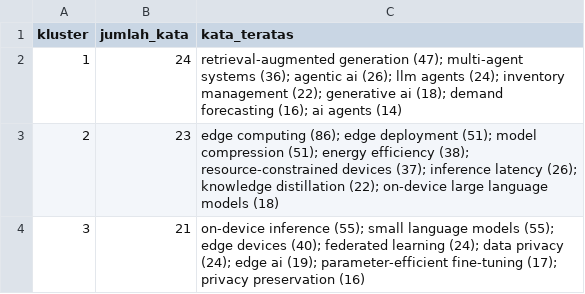
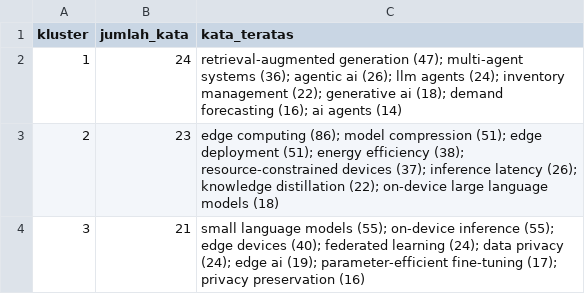
Before and after one commit to AldianYohanes/bibliometrics-scopus-workshop, a CSV file: analysis/Hasil/coword_kluster.csv, drawn as a sheet.

```diff
--- a/analysis/Hasil/coword_kluster.csv
+++ b/analysis/Hasil/coword_kluster.csv
@@ -2,3 +2,3 @@
 1,24,retrieval-augmented generation (47); multi-agent systems (36); agentic ai (26); llm agents (24); inventory management (22); generative ai (18); demand forecasting (16); ai agents (14)
-2,23,edge computing (86); edge deployment (51); model compression (51); energy efficiency (38); resource-constrained devices (37); inference latency (26); knowledge distillation (22); on-device large language models (18)
-3,21,on-device inference (55); small language models (55); edge devices (40); federated learning (24); data privacy (24); edge ai (19); parameter-efficient fine-tuning (17); privacy preservation (16)
+2,23,edge computing (86); model compression (51); edge deployment (51); energy efficiency (38); resource-constrained devices (37); inference latency (26); knowledge distillation (22); on-device large language models (18)
+3,21,small language models (55); on-device inference (55); edge devices (40); federated learning (24); data privacy (24); edge ai (19); parameter-efficient fine-tuning (17); privacy preservation (16)
```
Also changed, not shown: analysis/Hasil/cocitation_kluster.csv, analysis/Hasil/cocitation_teratas.csv, 51 other files.
